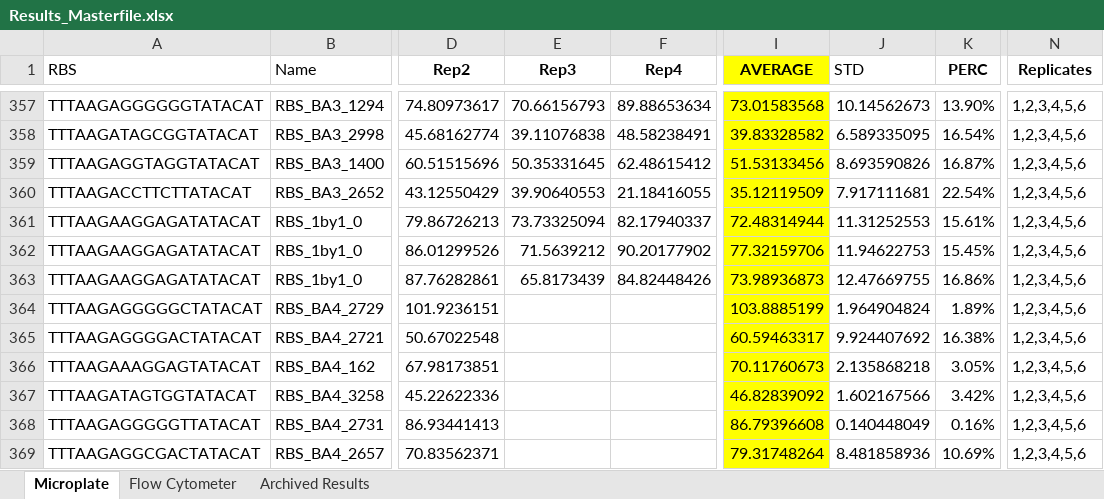
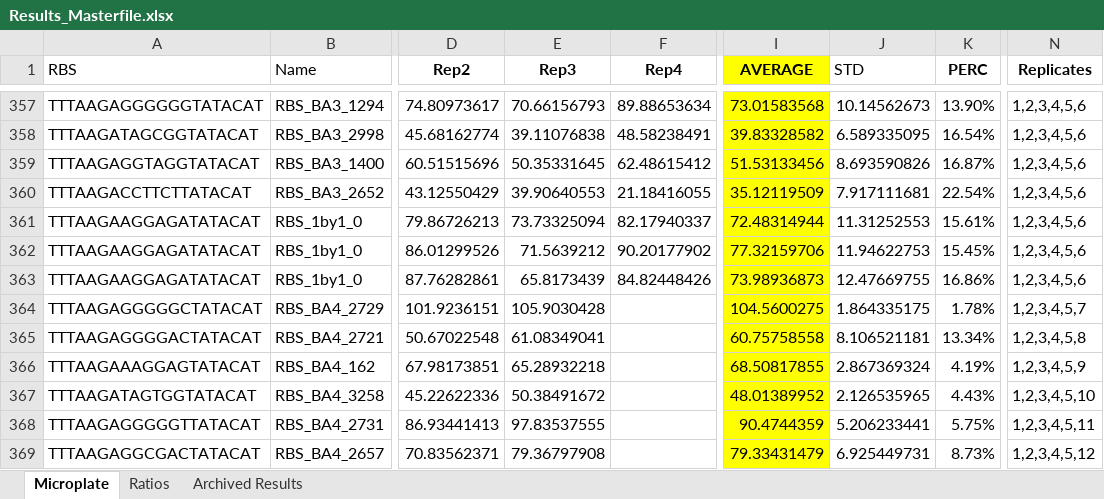
Before and after one commit to mholowko/Solaris, an Excel workbook: data/Results_Masterfile.xlsx, sheet Microplate, drawn as a sheet; only a part is shown, gaps mark what is left out; values as stored, in another font and other column widths than the file's, no borders; charts and pictures and conditional formats not drawn; the diff covers the shown part only; the diff names each change by its address in the sheet, - before the commit and + after, or states it on an @@ line.

```diff
--- a/data/Results_Masterfile.xlsx (sheet Microplate)
+++ b/data/Results_Masterfile.xlsx (sheet Microplate)
-sheet tab: Flow Cytometer
+sheet tab: Ratios
-E364 (Rep3): (empty)
+E364 (Rep3): 105.9030428
-I364 (AVERAGE): 103.8885199
+I364 (AVERAGE): 104.5600275
-J364 (STD): 1.964904824
+J364 (STD): 1.864335175
-K364 (PERC): 1.89%
+K364 (PERC): 1.78%
-N364 (Replicates): 1,2,3,4,5,6
+N364 (Replicates): 1,2,3,4,5,7
-E365 (Rep3): (empty)
+E365 (Rep3): 61.08349041
-I365 (AVERAGE): 60.59463317
+I365 (AVERAGE): 60.75758558
-J365 (STD): 9.924407692
+J365 (STD): 8.106521181
-K365 (PERC): 16.38%
+K365 (PERC): 13.34%
-N365 (Replicates): 1,2,3,4,5,6
+N365 (Replicates): 1,2,3,4,5,8
-E366 (Rep3): (empty)
+E366 (Rep3): 65.28932218
-I366 (AVERAGE): 70.11760673
+I366 (AVERAGE): 68.50817855
-J366 (STD): 2.135868218
+J366 (STD): 2.867369324
-K366 (PERC): 3.05%
+K366 (PERC): 4.19%
-N366 (Replicates): 1,2,3,4,5,6
+N366 (Replicates): 1,2,3,4,5,9
-E367 (Rep3): (empty)
+E367 (Rep3): 50.38491672
-I367 (AVERAGE): 46.82839092
+I367 (AVERAGE): 48.01389952
-J367 (STD): 1.602167566
+J367 (STD): 2.126535965
-K367 (PERC): 3.42%
+K367 (PERC): 4.43%
-N367 (Replicates): 1,2,3,4,5,6
+N367 (Replicates): 1,2,3,4,5,10
-E368 (Rep3): (empty)
+E368 (Rep3): 97.83537555
-I368 (AVERAGE): 86.79396608
+I368 (AVERAGE): 90.4744359
-J368 (STD): 0.140448049
+J368 (STD): 5.206233441
-K368 (PERC): 0.16%
+K368 (PERC): 5.75%
-N368 (Replicates): 1,2,3,4,5,6
+N368 (Replicates): 1,2,3,4,5,11
-E369 (Rep3): (empty)
+E369 (Rep3): 79.36797908
-I369 (AVERAGE): 79.31748264
+I369 (AVERAGE): 79.33431479
-J369 (STD): 8.481858936
+J369 (STD): 6.925449731
-K369 (PERC): 10.69%
+K369 (PERC): 8.73%
-N369 (Replicates): 1,2,3,4,5,6
+N369 (Replicates): 1,2,3,4,5,12
```
Also changed, not shown: 434 edited cells elsewhere in this sheet, charts or pictures, 3 other files.
